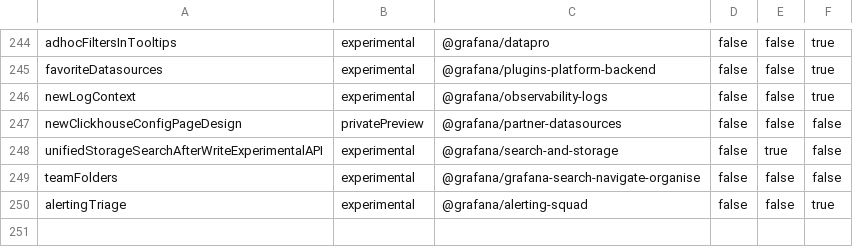
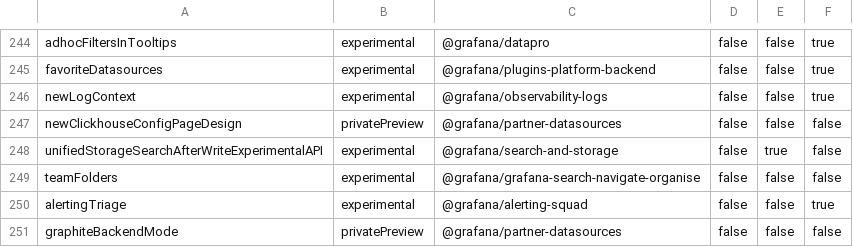
Before and after one commit to openai-oss-forks/grafana-experiments, a CSV file: pkg/services/featuremgmt/toggles_gen.csv, drawn as a sheet; only a part is shown, gaps mark what is left out.

Commit message:
Graphite: Add backend feature toggle (#110043)
Add feature toggle

```diff
--- a/pkg/services/featuremgmt/toggles_gen.csv
+++ b/pkg/services/featuremgmt/toggles_gen.csv
@@ -250 +250,2 @@ teamFolders,experimental,@grafana/grafana-search-navigate-organise,false,false,f
 alertingTriage,experimental,@grafana/alerting-squad,false,false,true
+graphiteBackendMode,privatePreview,@grafana/partner-datasources,false,false,false
```
Also changed, not shown: 4 other files.
